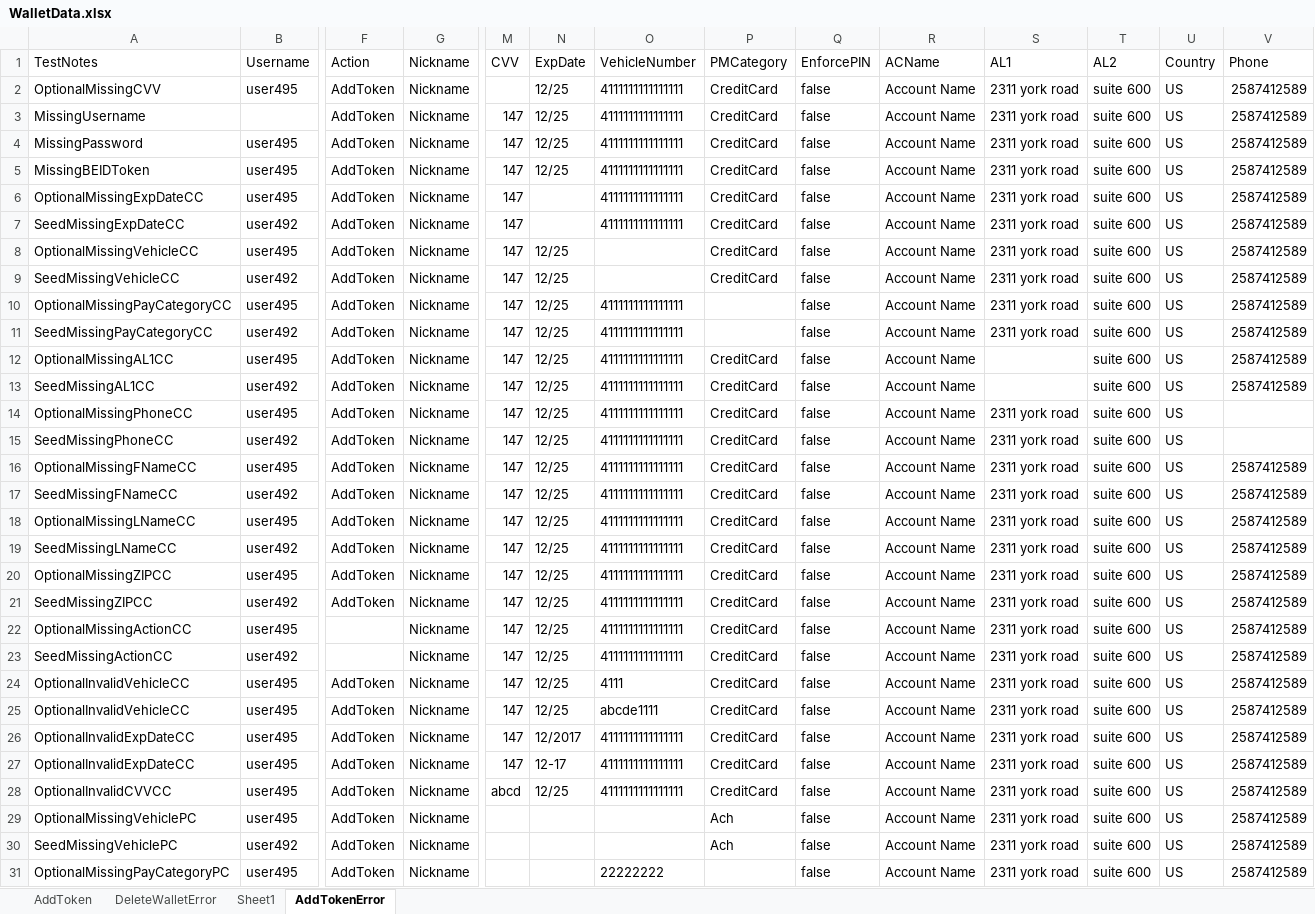
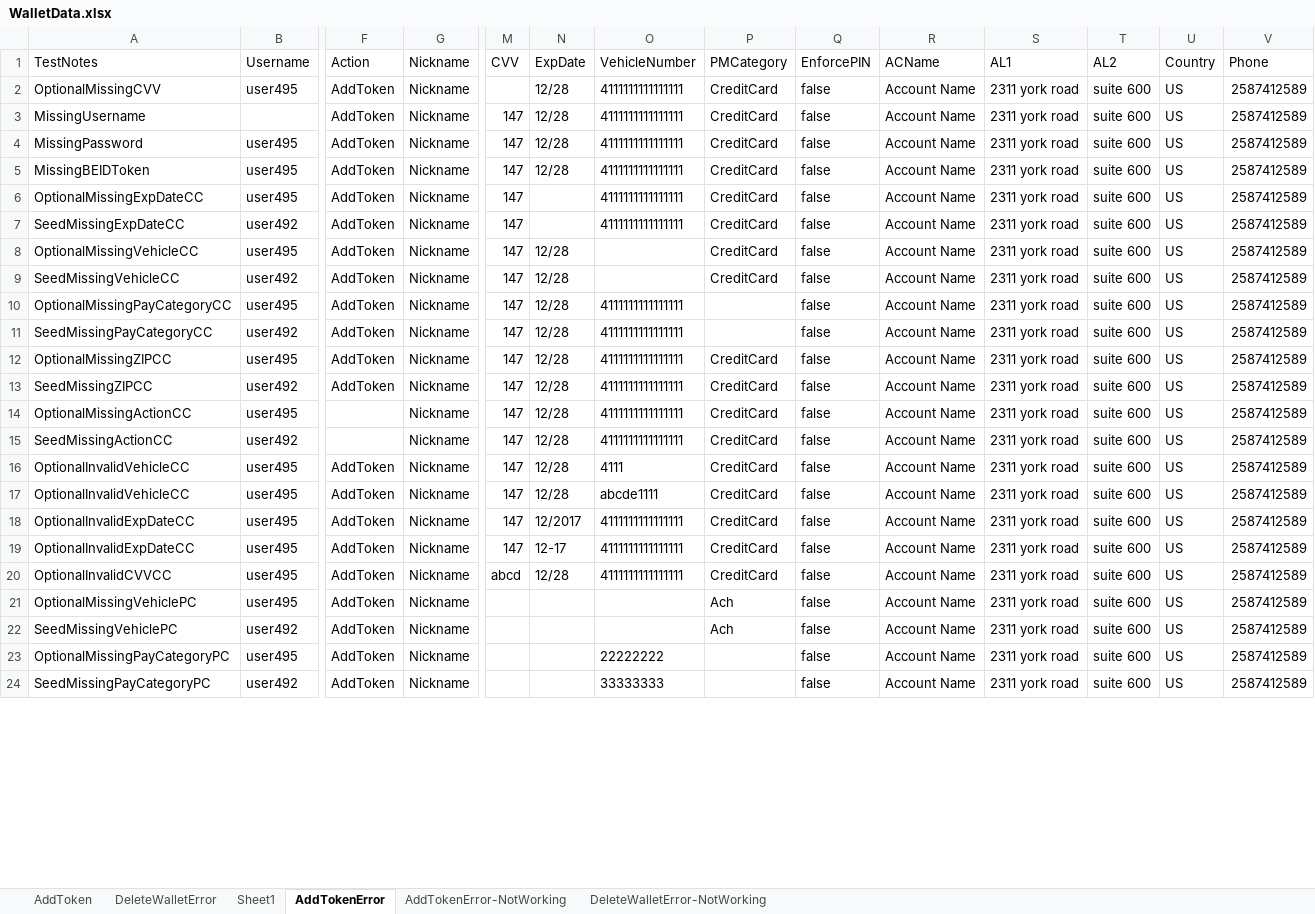
Before and after one commit to dcusend/SoapUITestData, an Excel workbook: WalletData.xlsx, sheet AddTokenError, drawn as a sheet; only a part is shown, gaps mark what is left out; the shorter side is filled out with more unchanged rows; values as stored, in another font and other column widths than the file's, no borders; removed rows and columns are numbered as before the commit, all else as after; rows hold the shown columns only; the diff covers the shown part only; the diff names each change by its address in the sheet, - before the commit and + after, or states it on an @@ line.

```diff
--- a/WalletData.xlsx (sheet AddTokenError)
+++ b/WalletData.xlsx (sheet AddTokenError)
+sheet tab: AddTokenError-NotWorking
+sheet tab: DeleteWalletError-NotWorking
-N2:N5 (ExpDate): 12/25
+N2:N5 (ExpDate): 12/28
-N8:N11 (ExpDate): 12/25
+N8:N11 (ExpDate): 12/28
-row 12: OptionalMissingAL1CC | user495 | AddToken | Nickname | 147 | 12/25 | 4111111111111111 | CreditCard | false | Account Name |  | suite 600 | US | 2587412589
-row 13: SeedMissingAL1CC | user492 | AddToken | Nickname | 147 | 12/25 | 4111111111111111 | CreditCard | false | Account Name |  | suite 600 | US | 2587412589
-row 14: OptionalMissingPhoneCC | user495 | AddToken | Nickname | 147 | 12/25 | 4111111111111111 | CreditCard | false | Account Name | 2311 york road | suite 600 | US
-row 15: SeedMissingPhoneCC | user492 | AddToken | Nickname | 147 | 12/25 | 4111111111111111 | CreditCard | false | Account Name | 2311 york road | suite 600 | US
-row 16: OptionalMissingFNameCC | user495 | AddToken | Nickname | 147 | 12/25 | 4111111111111111 | CreditCard | false | Account Name | 2311 york road | suite 600 | US | 2587412589
-row 17: SeedMissingFNameCC | user492 | AddToken | Nickname | 147 | 12/25 | 4111111111111111 | CreditCard | false | Account Name | 2311 york road | suite 600 | US | 2587412589
-row 18: OptionalMissingLNameCC | user495 | AddToken | Nickname | 147 | 12/25 | 4111111111111111 | CreditCard | false | Account Name | 2311 york road | suite 600 | US | 2587412589
-row 19: SeedMissingLNameCC | user492 | AddToken | Nickname | 147 | 12/25 | 4111111111111111 | CreditCard | false | Account Name | 2311 york road | suite 600 | US | 2587412589
-N12:N17 (ExpDate): 12/25
+N12:N17 (ExpDate): 12/28
-N20 (ExpDate): 12/25
+N20 (ExpDate): 12/28
```
Also changed, not shown: 20 removed rows and 10 edited cells elsewhere in this sheet, sheet DeleteWalletError, sheet AddToken, FeeData.xlsx, FeeDataAdvanced.xlsx, 3 other files.
